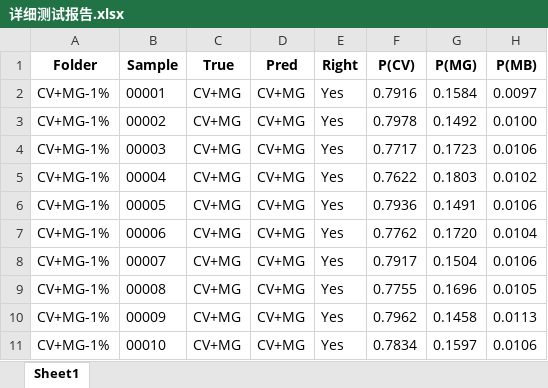
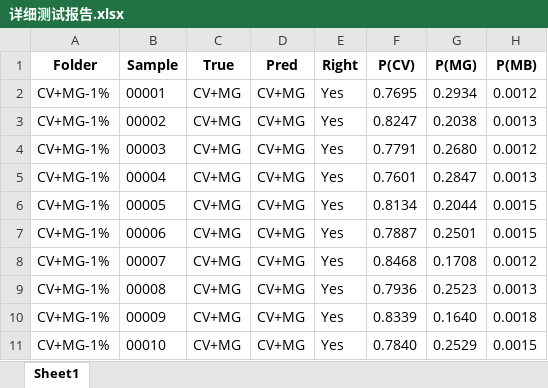
Before and after one commit to Sandyzla/SERS, an Excel workbook: 输出/详细测试报告.xlsx, sheet Sheet1, drawn as a sheet; only a part is shown; values as stored, in another font and other column widths than the file's, no borders; the diff covers the shown part only; the diff names each change by its address in the sheet, - before the commit and + after, or states it on an @@ line.

```diff
--- a/输出/详细测试报告.xlsx (sheet Sheet1)
+++ b/输出/详细测试报告.xlsx (sheet Sheet1)
-F2 (P(CV)): 0.7916
+F2 (P(CV)): 0.7695
-G2 (P(MG)): 0.1584
+G2 (P(MG)): 0.2934
-H2 (P(MB)): 0.0097
+H2 (P(MB)): 0.0012
-F3 (P(CV)): 0.7978
+F3 (P(CV)): 0.8247
-G3 (P(MG)): 0.1492
+G3 (P(MG)): 0.2038
-H3 (P(MB)): 0.0100
+H3 (P(MB)): 0.0013
-F4 (P(CV)): 0.7717
+F4 (P(CV)): 0.7791
-G4 (P(MG)): 0.1723
+G4 (P(MG)): 0.2680
-H4 (P(MB)): 0.0106
+H4 (P(MB)): 0.0012
-F5 (P(CV)): 0.7622
+F5 (P(CV)): 0.7601
-G5 (P(MG)): 0.1803
+G5 (P(MG)): 0.2847
-H5 (P(MB)): 0.0102
+H5 (P(MB)): 0.0013
-F6 (P(CV)): 0.7936
+F6 (P(CV)): 0.8134
-G6 (P(MG)): 0.1491
+G6 (P(MG)): 0.2044
-H6 (P(MB)): 0.0106
+H6 (P(MB)): 0.0015
-F7 (P(CV)): 0.7762
+F7 (P(CV)): 0.7887
-G7 (P(MG)): 0.1720
+G7 (P(MG)): 0.2501
-H7 (P(MB)): 0.0104
+H7 (P(MB)): 0.0015
-F8 (P(CV)): 0.7917
+F8 (P(CV)): 0.8468
-G8 (P(MG)): 0.1504
+G8 (P(MG)): 0.1708
-H8 (P(MB)): 0.0106
+H8 (P(MB)): 0.0012
-F9 (P(CV)): 0.7755
+F9 (P(CV)): 0.7936
-G9 (P(MG)): 0.1696
+G9 (P(MG)): 0.2523
-H9 (P(MB)): 0.0105
+H9 (P(MB)): 0.0013
-F10 (P(CV)): 0.7962
+F10 (P(CV)): 0.8339
-G10 (P(MG)): 0.1458
+G10 (P(MG)): 0.1640
-H10 (P(MB)): 0.0113
+H10 (P(MB)): 0.0018
-F11 (P(CV)): 0.7834
+F11 (P(CV)): 0.7840
-G11 (P(MG)): 0.1597
+G11 (P(MG)): 0.2529
-H11 (P(MB)): 0.0106
+H11 (P(MB)): 0.0015
```
Also changed, not shown: 1554 edited cells elsewhere in this sheet, 5 other files.
